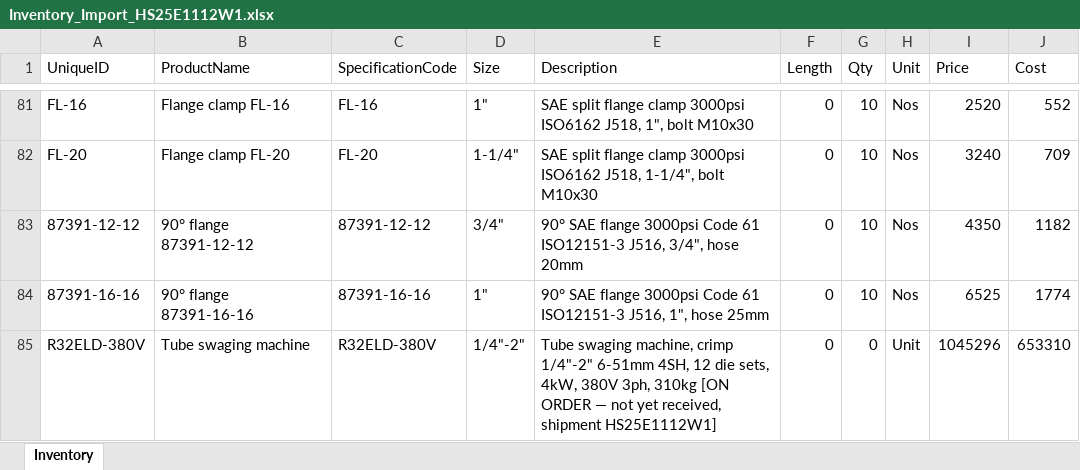
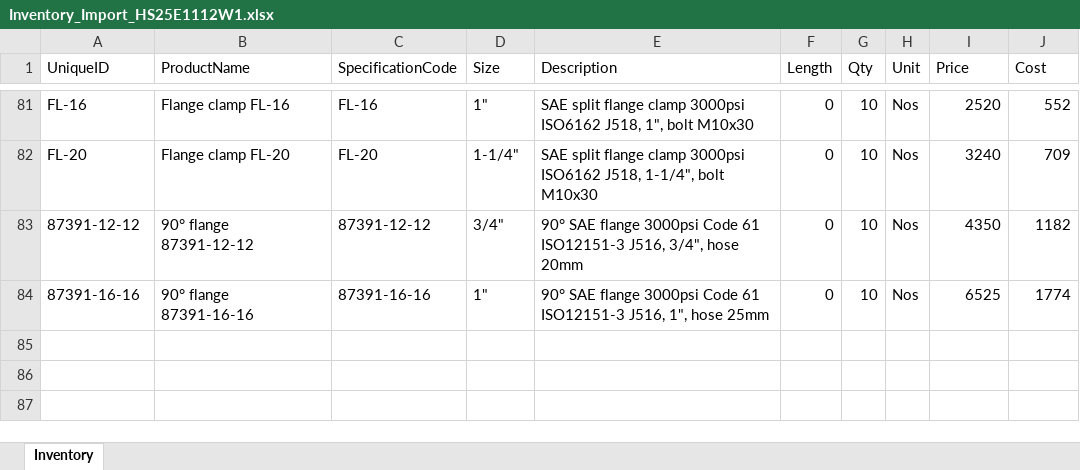
Before and after one commit to yohan114/hydraulic-system, an Excel workbook: Inventory_Import_HS25E1112W1.xlsx, sheet Inventory, drawn as a sheet; only a part is shown, gaps mark what is left out; values as stored, in another font and other column widths than the file's, no borders; the diff names each change by its address in the sheet, - before the commit and + after, or states it on an @@ line.

```diff
--- a/Inventory_Import_HS25E1112W1.xlsx (sheet Inventory)
+++ b/Inventory_Import_HS25E1112W1.xlsx (sheet Inventory)
-row 85: R32ELD-380V | Tube swaging machine | R32ELD-380V | 1/4"-2" | Tube swaging machine, crimp 1/4"-2" 6-51mm 4SH, 12 die sets, 4kW, 380V 3ph, 310kg [ON ORDER — not yet received, shipment HS25E1112W1] | 0 | 0 | Unit | 1045296 | 653310
```
Also changed, not shown: Price_List_Our_vs_Market_HS25E1112W1.xlsx, 2 other files.
